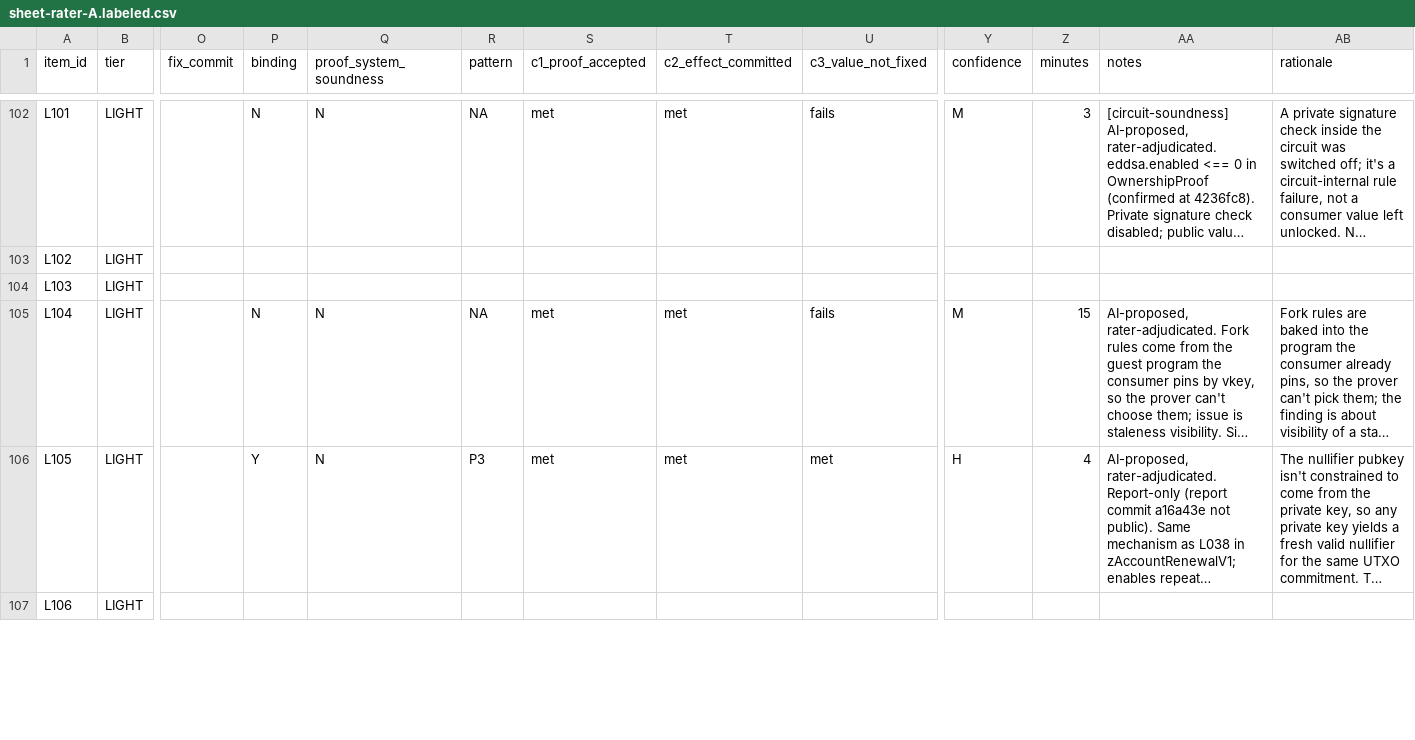
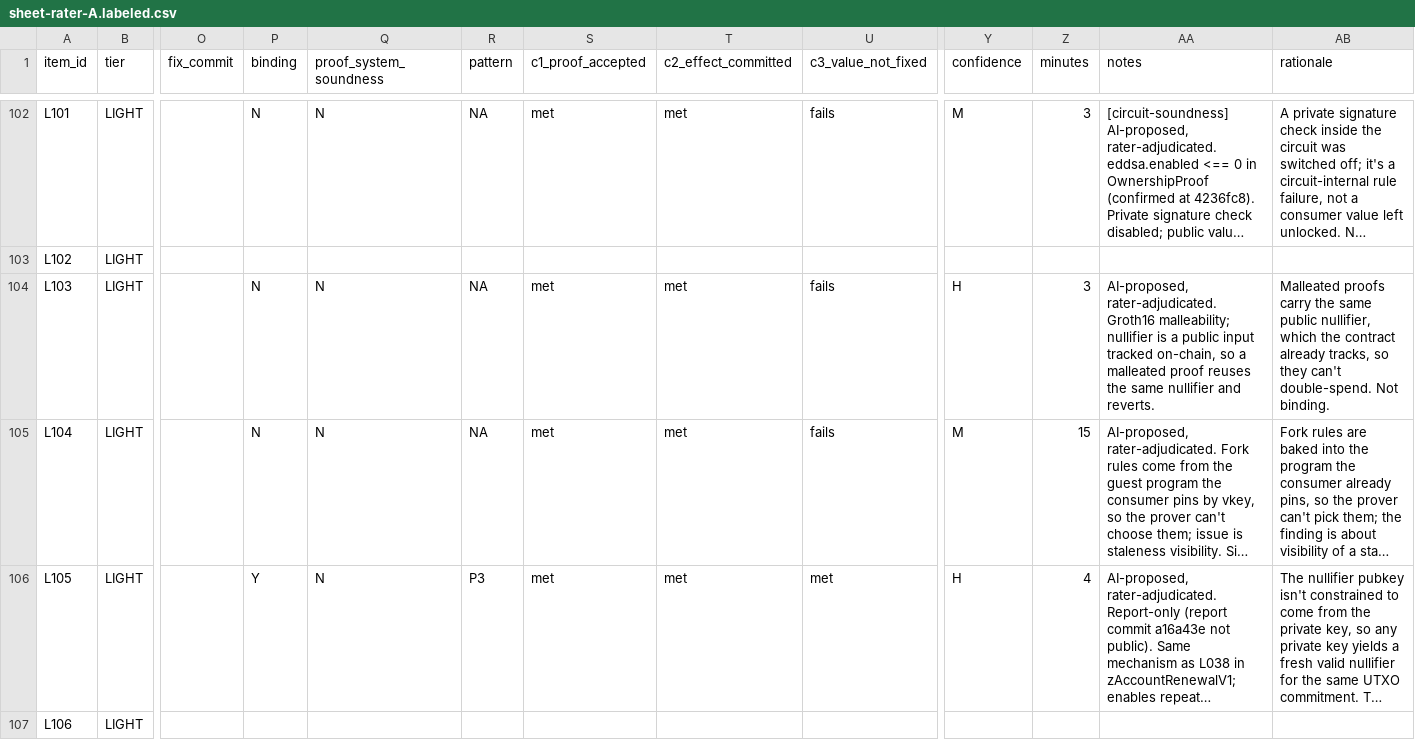
Before and after one commit to imranpollob/BindCheck-Labeling, a CSV file: sheet-rater-A.labeled.csv, drawn as a sheet; only a part is shown, gaps mark what is left out; long unchanged cells end in …; the diff covers the shown part only; the diff names each change by its address in the sheet, - before the commit and + after, or states it on an @@ line.

```diff
--- a/sheet-rater-A.labeled.csv
+++ b/sheet-rater-A.labeled.csv
-P104 (binding): (empty)
+P104 (binding): N
-Q104 (proof_system_soundness): (empty)
+Q104 (proof_system_soundness): N
-R104 (pattern): (empty)
+R104 (pattern): NA
-S104 (c1_proof_accepted): (empty)
+S104 (c1_proof_accepted): met
-T104 (c2_effect_committed): (empty)
+T104 (c2_effect_committed): met
-U104 (c3_value_not_fixed): (empty)
+U104 (c3_value_not_fixed): fails
-Y104 (confidence): (empty)
+Y104 (confidence): H
-Z104 (minutes): (empty)
+Z104 (minutes): 3
-AA104 (notes): (empty)
+AA104 (notes): AI-proposed, rater-adjudicated. Groth16 malleability; nullifier is a public input tracked on-chain, so a malleated proof reuses the same nullifier and reverts.
-AB104 (rationale): (empty)
+AB104 (rationale): Malleated proofs carry the same public nullifier, which the contract already tracks, so they can't double-spend. Not binding.
```
Also changed, not shown: 140 edited cells elsewhere in this file, 15 other files.
